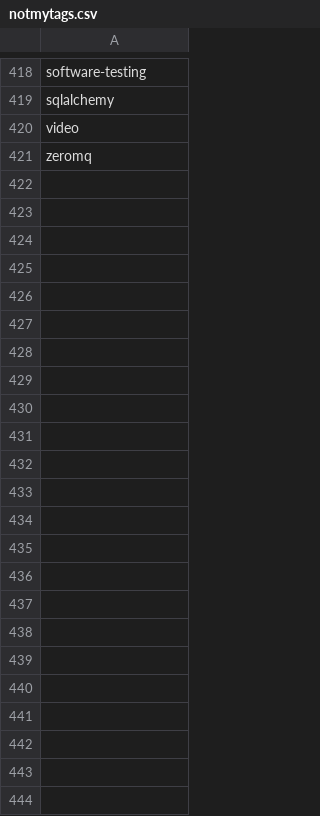
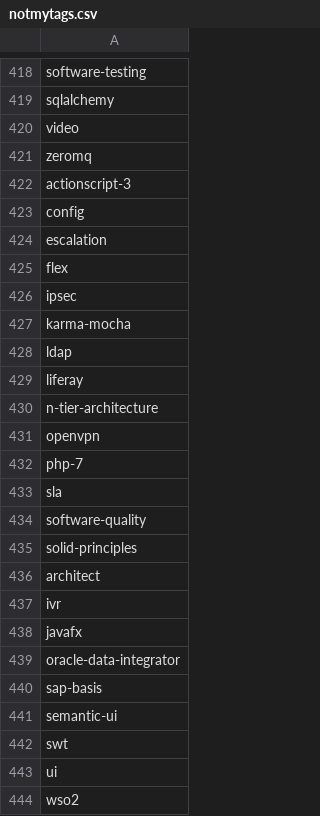
Before and after one commit to sinelga/jobprotractor, a CSV file: gojobextractor/notmytags.csv, drawn as a sheet; only a part is shown, gaps mark what is left out.

```diff
--- a/gojobextractor/notmytags.csv
+++ b/gojobextractor/notmytags.csv
@@ -421 +421,24 @@ video
 zeromq
+actionscript-3
+config
+escalation
+flex
+ipsec
+karma-mocha
+ldap
+liferay
+n-tier-architecture
+openvpn
+php-7
+sla
+software-quality
+solid-principles
+architect
+ivr
+javafx
+oracle-data-integrator
+sap-basis
+semantic-ui
+swt
+ui
+wso2
```
Also changed, not shown: gojobextractor/coverletter.csv, gojobextractor/mytags.csv, 10 other files.
